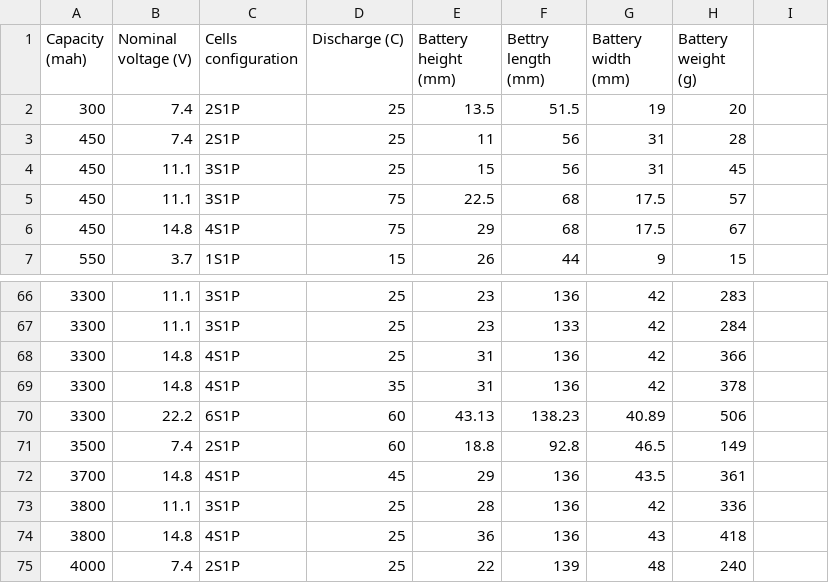
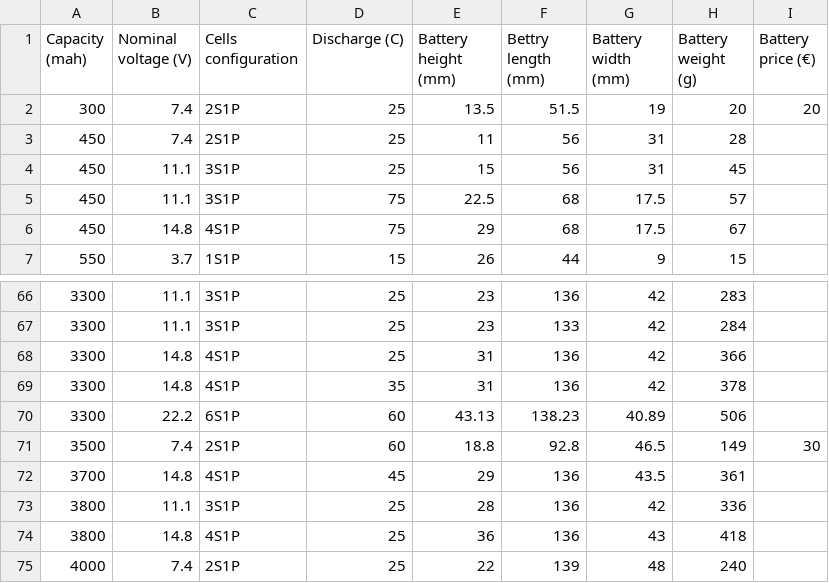
Before and after one commit to cosmo97/YAD, a CSV file: Aldo/Propulsion/Datasets/Batteries/Batteries.csv, drawn as a sheet; only a part is shown, gaps mark what is left out; the diff names each change by its address in the sheet, - before the commit and + after, or states it on an @@ line.

```diff
--- a/Aldo/Propulsion/Datasets/Batteries/Batteries.csv
+++ b/Aldo/Propulsion/Datasets/Batteries/Batteries.csv
-I1: (empty)
+I1: Battery price (€)
-I2 (Battery price (€)): (empty)
+I2 (Battery price (€)): 20
-I71 (Battery price (€)): (empty)
+I71 (Battery price (€)): 30
```
Also changed, not shown: Aldo/Propulsion/Datasets/Motors/Motors.csv, Aldo/Propulsion/Datasets/Propellers/Propellers.csv, 7 other files.
